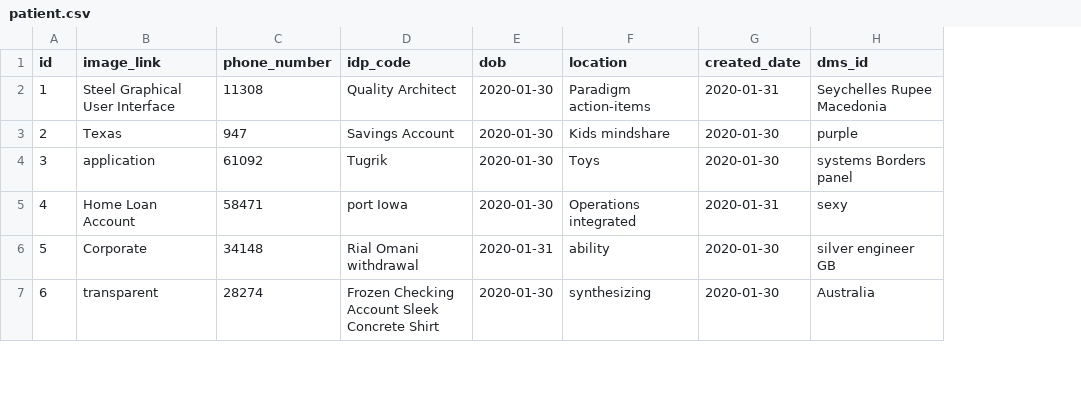
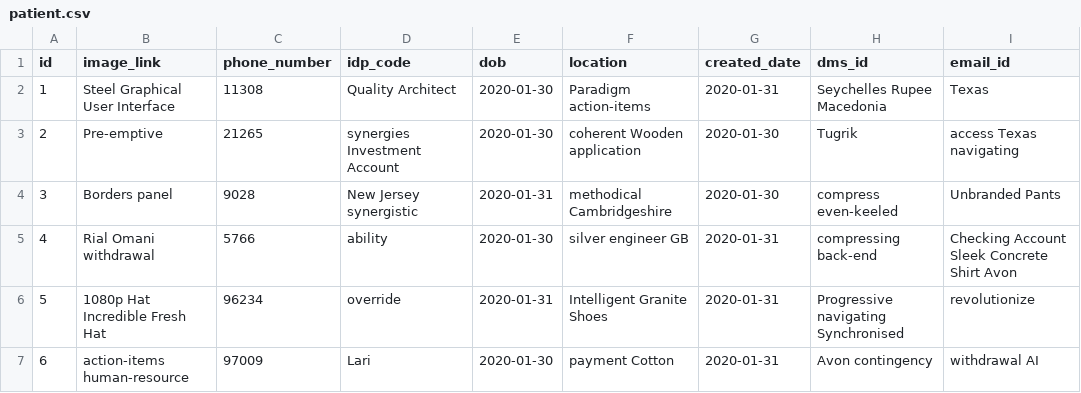
Before and after one commit to BYTA-TECH/te, a CSV file: src/main/resources/config/liquibase/fake-data/patient.csv, drawn as a sheet; only a part is shown; the diff covers the shown part only; the diff names each change by its address in the sheet, - before the commit and + after, or states it on an @@ line.

Commit message:
add email field on patient

```diff
--- a/src/main/resources/config/liquibase/fake-data/patient.csv
+++ b/src/main/resources/config/liquibase/fake-data/patient.csv
+column I (email_id), rows 2-7: Texas | access Texas navigating | Unbranded Pants | Checking Account Sleek Concrete Shirt Avon | revolutionize | withdrawal AI
-B3 (image_link): Texas
+B3 (image_link): Pre-emptive
-C3 (phone_number): 947
+C3 (phone_number): 21265
-D3 (idp_code): Savings Account
+D3 (idp_code): synergies Investment Account
-F3 (location): Kids mindshare
+F3 (location): coherent Wooden application
-H3 (dms_id): purple
+H3 (dms_id): Tugrik
-B4 (image_link): application
+B4 (image_link): Borders panel
-C4 (phone_number): 61092
+C4 (phone_number): 9028
-D4 (idp_code): Tugrik
+D4 (idp_code): New Jersey synergistic
-E4 (dob): 2020-01-30
+E4 (dob): 2020-01-31
-F4 (location): Toys
+F4 (location): methodical Cambridgeshire
-H4 (dms_id): systems Borders panel
+H4 (dms_id): compress even-keeled
-B5 (image_link): Home Loan Account
+B5 (image_link): Rial Omani withdrawal
-C5 (phone_number): 58471
+C5 (phone_number): 5766
-D5 (idp_code): port Iowa
+D5 (idp_code): ability
-F5 (location): Operations integrated
+F5 (location): silver engineer GB
-H5 (dms_id): sexy
+H5 (dms_id): compressing back-end
-B6 (image_link): Corporate
+B6 (image_link): 1080p Hat Incredible Fresh Hat
-C6 (phone_number): 34148
+C6 (phone_number): 96234
-D6 (idp_code): Rial Omani withdrawal
+D6 (idp_code): override
-F6 (location): ability
+F6 (location): Intelligent Granite Shoes
-G6:G7 (created_date): 2020-01-30
+G6:G7 (created_date): 2020-01-31
-H6 (dms_id): silver engineer GB
+H6 (dms_id): Progressive navigating Synchronised
-B7 (image_link): transparent
+B7 (image_link): action-items human-resource
-C7 (phone_number): 28274
+C7 (phone_number): 97009
-D7 (idp_code): Frozen Checking Account Sleek Concrete Shirt
+D7 (idp_code): Lari
-F7 (location): synthesizing
+F7 (location): payment Cotton
-H7 (dms_id): Australia
+H7 (dms_id): Avon contingency
```
Also changed, not shown: 22 edited cells elsewhere in this file, 8 other files.
